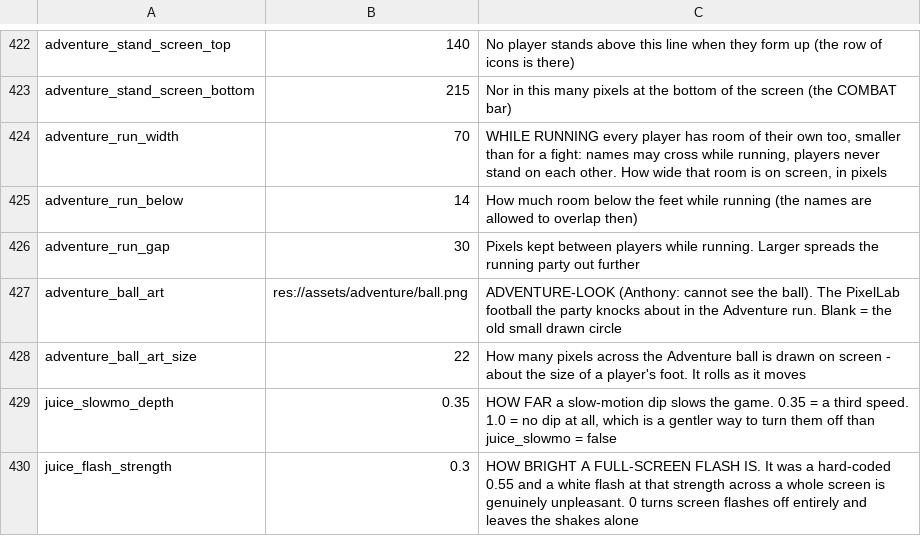
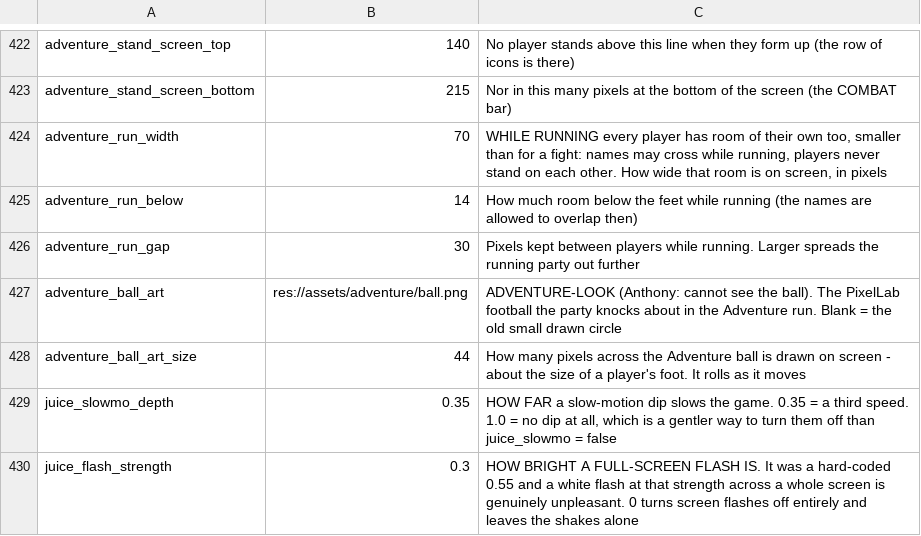
Before and after one commit to SchwartzAnthony/project_sb, a CSV file: data/Tuning.csv, drawn as a sheet; only a part is shown, gaps mark what is left out.

```diff
--- a/data/Tuning.csv
+++ b/data/Tuning.csv
@@ -427,3 +427,3 @@ adventure_run_gap,30,"Pixels kept between players while running. Larger spreads
 adventure_ball_art,res://assets/adventure/ball.png,"ADVENTURE-LOOK (Anthony: cannot see the ball). The PixelLab football the party knocks about in the Adventure run. Blank = the old small drawn circle"
-adventure_ball_art_size,22,"How many pixels across the Adventure ball is drawn on screen - about the size of a player's foot. It rolls as it moves"
+adventure_ball_art_size,44,"How many pixels across the Adventure ball is drawn on screen - about the size of a player's foot. It rolls as it moves"
 juice_slowmo_depth,0.35,"HOW FAR a slow-motion dip slows the game. 0.35 = a third speed. 1.0 = no dip at all, which is a gentler way to turn them off than juice_slowmo = false"
```
Also changed, not shown: 2 other files.
